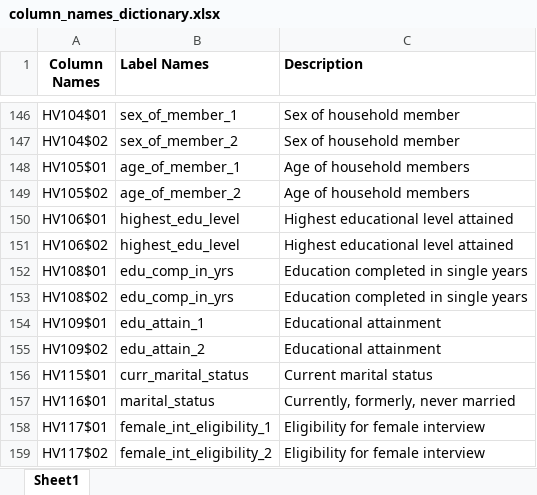
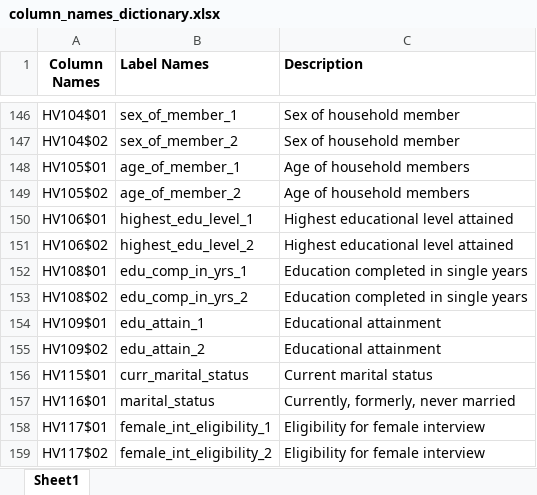
Before and after one commit to Dominic-Mu/dsc-phase-5-group-14-project, an Excel workbook: column_names_dictionary.xlsx, sheet Sheet1, drawn as a sheet; only a part is shown, gaps mark what is left out; values as stored, in another font and other column widths than the file's, no borders; conditional formats not drawn; the diff names each change by its address in the sheet, - before the commit and + after, or states it on an @@ line.

```diff
--- a/column_names_dictionary.xlsx (sheet Sheet1)
+++ b/column_names_dictionary.xlsx (sheet Sheet1)
-B150 (Label Names): highest_edu_level
+B150 (Label Names): highest_edu_level_1
-B151 (Label Names): highest_edu_level
+B151 (Label Names): highest_edu_level_2
-B152 (Label Names): edu_comp_in_yrs
+B152 (Label Names): edu_comp_in_yrs_1
-B153 (Label Names): edu_comp_in_yrs
+B153 (Label Names): edu_comp_in_yrs_2
```
Also changed, not shown: column_names.xlsx, column_names_2.xlsx, 3 other files.
